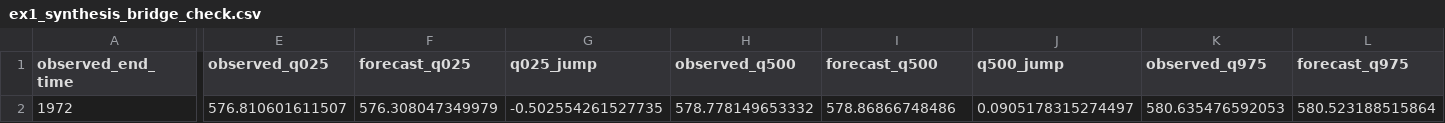
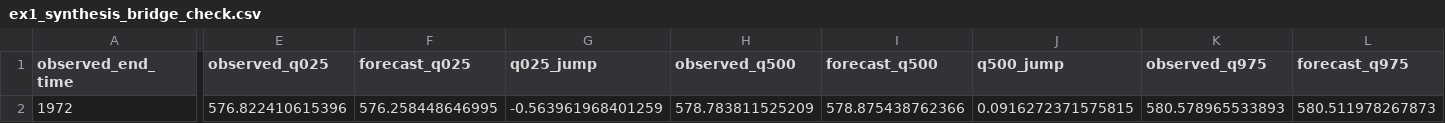
Before and after one commit to AntonioAPDL/exdqlm---Article, a CSV file: analysis/manuscript/outputs/tables/ex1_synthesis_bridge_check.csv, drawn as a sheet; only a part is shown, gaps mark what is left out; the diff covers the shown part only; the diff names each change by its address in the sheet, - before the commit and + after, or states it on an @@ line.

```diff
--- a/analysis/manuscript/outputs/tables/ex1_synthesis_bridge_check.csv
+++ b/analysis/manuscript/outputs/tables/ex1_synthesis_bridge_check.csv
-E2 (observed_q025): 576.810601611507
+E2 (observed_q025): 576.822410615396
-F2 (forecast_q025): 576.308047349979
+F2 (forecast_q025): 576.258448646995
-G2 (q025_jump): -0.502554261527735
+G2 (q025_jump): -0.563961968401259
-H2 (observed_q500): 578.778149653332
+H2 (observed_q500): 578.783811525209
-I2 (forecast_q500): 578.86866748486
+I2 (forecast_q500): 578.875438762366
-J2 (q500_jump): 0.0905178315274497
+J2 (q500_jump): 0.0916272371575815
-K2 (observed_q975): 580.635476592053
+K2 (observed_q975): 580.578965533893
-L2 (forecast_q975): 580.523188515864
+L2 (forecast_q975): 580.511978267873
```
Also changed, not shown: 1 edited cell elsewhere in this file, analysis/manuscript/outputs/tables/benchmark_environment.csv, analysis/manuscript/outputs/tables/ex2_df_scan_kl.csv, 40 other files.
